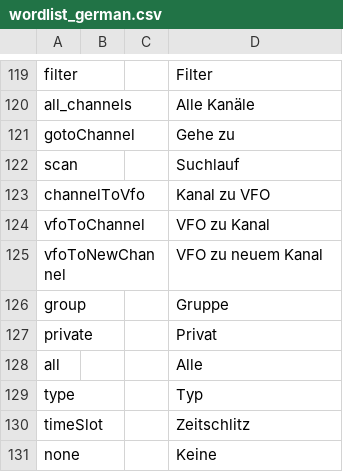
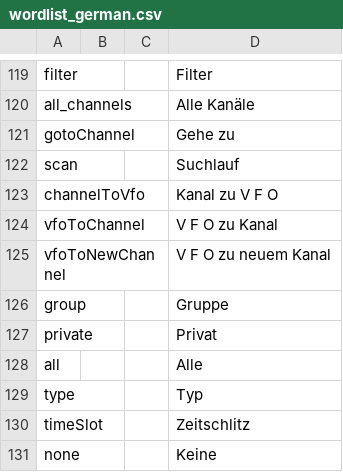
Before and after one commit to vk7js/voice-prompts, a CSV file: languages/german/wordlist_german.csv, drawn as a sheet; only a part is shown, gaps mark what is left out.

Commit message:
Updated German wordlist from Petr DG3GSP

```diff
--- a/languages/german/wordlist_german.csv
+++ b/languages/german/wordlist_german.csv
@@ -122,5 +122,5 @@ gotoChannel,,,Gehe zu
 scan,,,Suchlauf
-channelToVfo,,,Kanal zu VFO
-vfoToChannel,,,VFO zu Kanal
-vfoToNewChannel,,,VFO zu neuem Kanal
+channelToVfo,,,Kanal zu V F O
+vfoToChannel,,,V F O zu Kanal
+vfoToNewChannel,,,V F O zu neuem Kanal
 group,,,Gruppe
```
